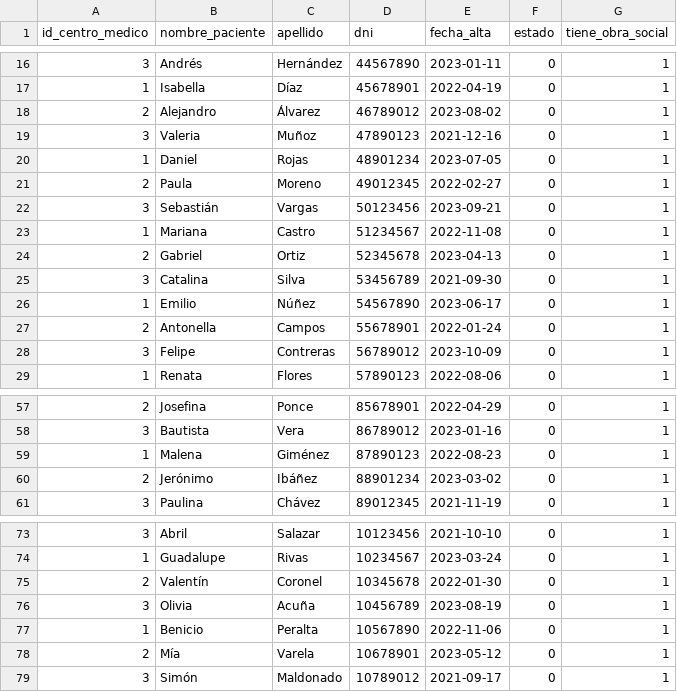
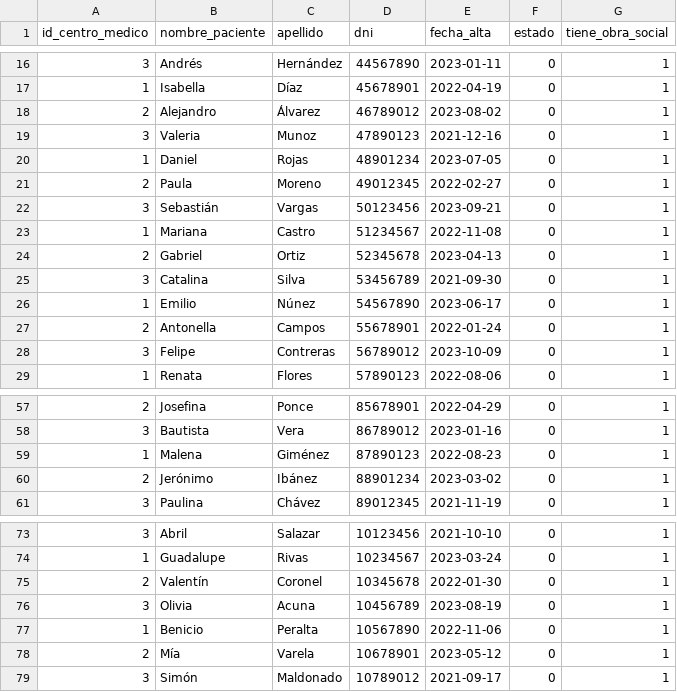
Before and after one commit to gabrieltoloza/centro_medico-Gabriel-Toloza, a CSV file: data_csv/pacientes.csv, drawn as a sheet; only a part is shown, gaps mark what is left out.

```diff
--- a/data_csv/pacientes.csv
+++ b/data_csv/pacientes.csv
@@ -18,3 +18,3 @@ id_centro_medico,nombre_paciente,apellido,dni,fecha_alta,estado,tiene_obra_socia
 2,Alejandro,Álvarez,46789012,2023-08-02,0,1
-3,Valeria,Muñoz,47890123,2021-12-16,0,1
+3,Valeria,Munoz,47890123,2021-12-16,0,1
 1,Daniel,Rojas,48901234,2023-07-05,0,1
@@ -25,3 +25,3 @@ id_centro_medico,nombre_paciente,apellido,dni,fecha_alta,estado,tiene_obra_socia
 3,Catalina,Silva,53456789,2021-09-30,0,1
-1,Emilio,Núñez,54567890,2023-06-17,0,1
+1,Emilio,Núnez,54567890,2023-06-17,0,1
 2,Antonella,Campos,55678901,2022-01-24,0,1
@@ -59,3 +59,3 @@ id_centro_medico,nombre_paciente,apellido,dni,fecha_alta,estado,tiene_obra_socia
 1,Malena,Giménez,87890123,2022-08-23,0,1
-2,Jerónimo,Ibáñez,88901234,2023-03-02,0,1
+2,Jerónimo,Ibánez,88901234,2023-03-02,0,1
 3,Paulina,Chávez,89012345,2021-11-19,0,1
@@ -75,3 +75,3 @@ id_centro_medico,nombre_paciente,apellido,dni,fecha_alta,estado,tiene_obra_socia
 2,Valentín,Coronel,10345678,2022-01-30,0,1
-3,Olivia,Acuña,10456789,2023-08-19,0,1
+3,Olivia,Acuna,10456789,2023-08-19,0,1
 1,Benicio,Peralta,10567890,2022-11-06,0,1
```
Also changed, not shown: data_csv/duenos.csv, data_csv/medicos.csv, 1 other file.
